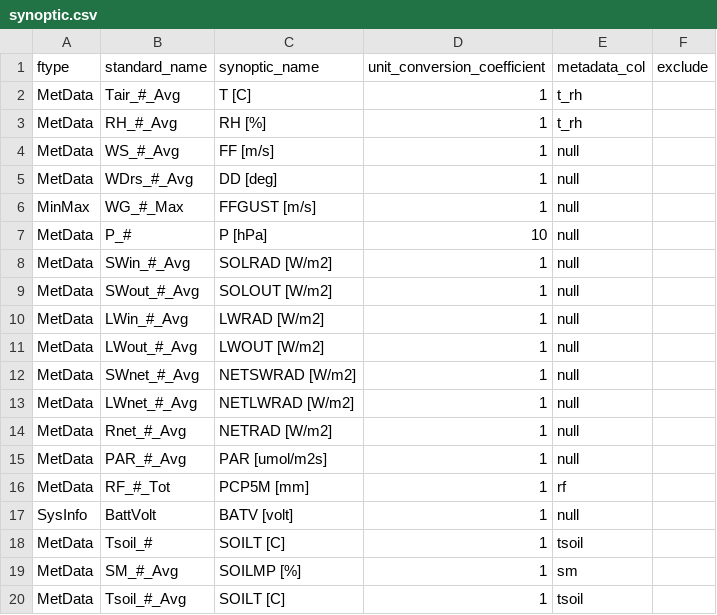
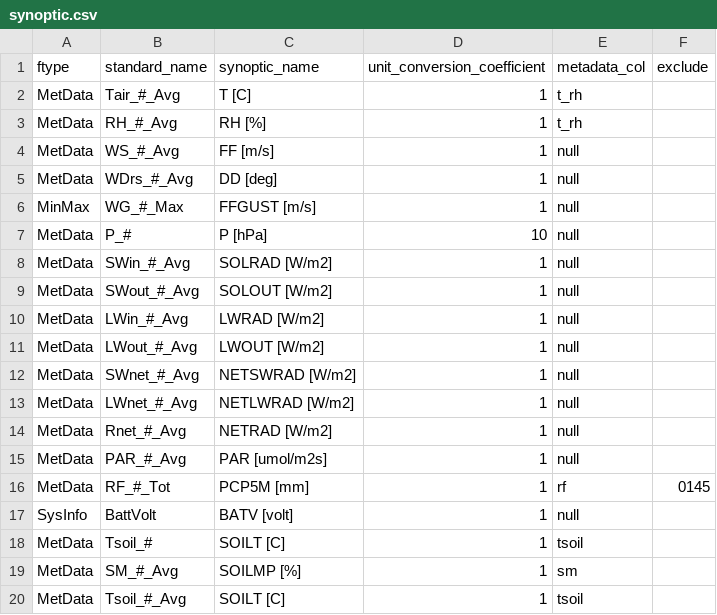
Before and after one commit to HCDP/loggernet_station_data, a CSV file: csv_data/synoptic/synoptic.csv, drawn as a sheet.

Commit message:
exclude RF for station 0145
rain gauge appears to not been working since 2023 Nov 19

```diff
--- a/csv_data/synoptic/synoptic.csv
+++ b/csv_data/synoptic/synoptic.csv
@@ -15,3 +15,3 @@ MetData,Rnet_#_Avg,NETRAD [W/m2],1,null,
 MetData,PAR_#_Avg,PAR [umol/m2s],1,null,
-MetData,RF_#_Tot,PCP5M [mm],1,rf,
+MetData,RF_#_Tot,PCP5M [mm],1,rf,0145
 SysInfo,BattVolt,BATV [volt],1,null,
```
